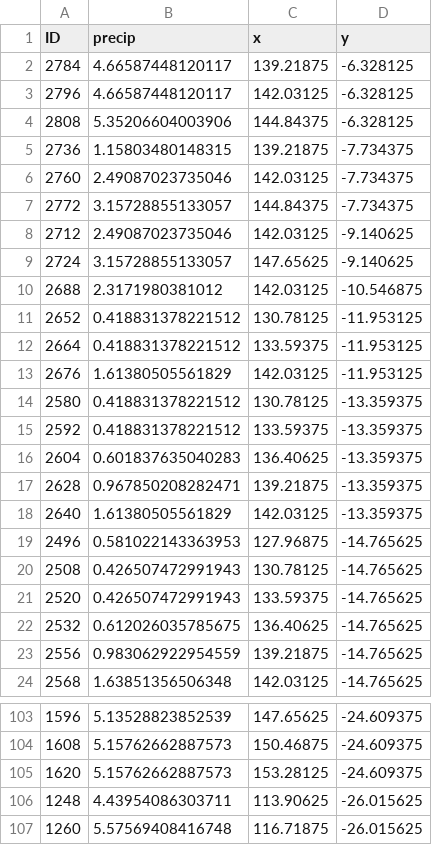
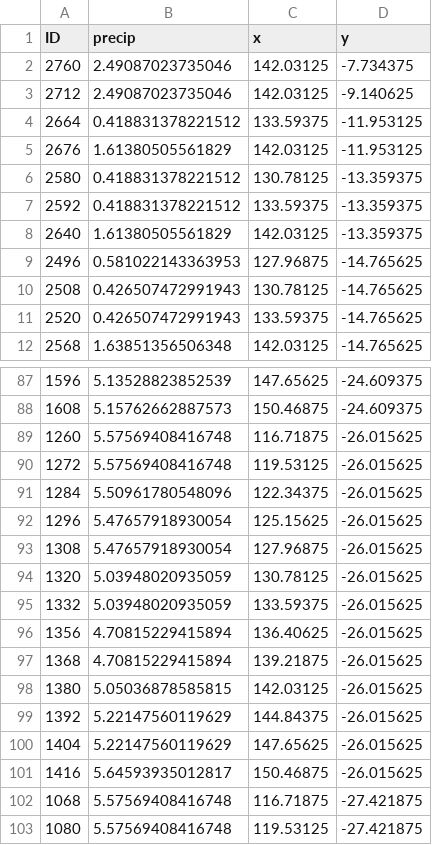
Before and after one commit to sswiston/empire, a CSV file: skinks/data/australia/Ma20_raster.csv, drawn as a sheet; only a part is shown, gaps mark what is left out; the shorter side is filled out with more unchanged rows; the diff covers the shown part only; the diff names each change by its address in the sheet, - before the commit and + after, or states it on an @@ line.

```diff
--- a/skinks/data/australia/Ma20_raster.csv
+++ b/skinks/data/australia/Ma20_raster.csv
-row 2: 2784 | 4.66587448120117 | 139.21875 | -6.328125
-row 3: 2796 | 4.66587448120117 | 142.03125 | -6.328125
-row 4: 2808 | 5.35206604003906 | 144.84375 | -6.328125
-row 5: 2736 | 1.15803480148315 | 139.21875 | -7.734375
-row 7: 2772 | 3.15728855133057 | 144.84375 | -7.734375
-row 9: 2724 | 3.15728855133057 | 147.65625 | -9.140625
-row 10: 2688 | 2.3171980381012 | 142.03125 | -10.546875
-row 11: 2652 | 0.418831378221512 | 130.78125 | -11.953125
-row 16: 2604 | 0.601837635040283 | 136.40625 | -13.359375
-row 17: 2628 | 0.967850208282471 | 139.21875 | -13.359375
-row 22: 2532 | 0.612026035785675 | 136.40625 | -14.765625
-row 23: 2556 | 0.983062922954559 | 139.21875 | -14.765625
-row 105: 1620 | 5.15762662887573 | 153.28125 | -24.609375
-row 106: 1248 | 4.43954086303711 | 113.90625 | -26.015625
```
Also changed, not shown: 20 removed rows elsewhere in this file, simulations/processed_data/rase_results.tsv, simulations/processed_data/sensitivity_results.tsv, 13 other files.
